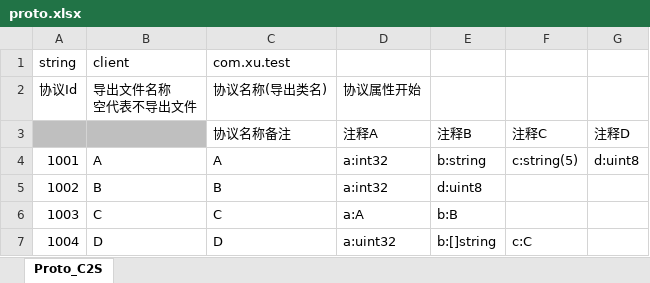
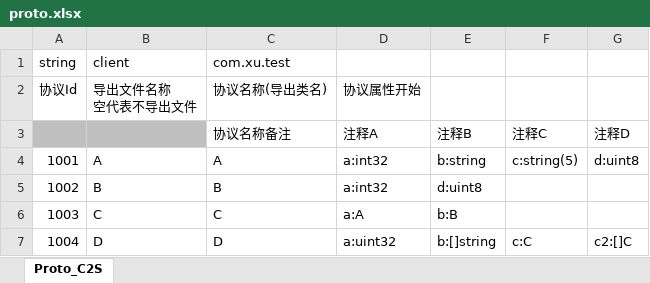
Before and after one commit to xuzhuoxi/ExcelExporter, an Excel workbook: res/source/proto.xlsx, sheet Proto_C2S, drawn as a sheet; values as stored, in another font and other column widths than the file's, no borders; the diff names each change by its address in the sheet, - before the commit and + after, or states it on an @@ line.

```diff
--- a/res/source/proto.xlsx (sheet Proto_C2S)
+++ b/res/source/proto.xlsx (sheet Proto_C2S)
-G7 (注释D): (empty)
+G7 (注释D): c2:[]C
```
Also changed, not shown: 41 other files.
